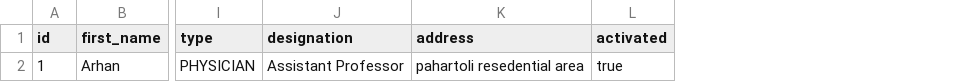
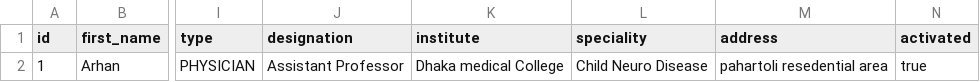
Before and after one commit to Dhomoni/search-app, a CSV file: src/main/resources/config/liquibase/doctors.csv, drawn as a sheet; only a part is shown, gaps mark what is left out; the diff names each change by its address in the sheet, - before the commit and + after, or states it on an @@ line.

Commit message:
add institute and speciality in doctor entity

```diff
--- a/src/main/resources/config/liquibase/doctors.csv
+++ b/src/main/resources/config/liquibase/doctors.csv
+column K (institute), row 2: Dhaka medical College
+column L (speciality), row 2: Child Neuro Disease
```
Also changed, not shown: 12 other files.
